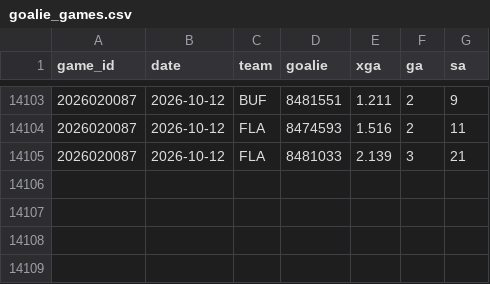
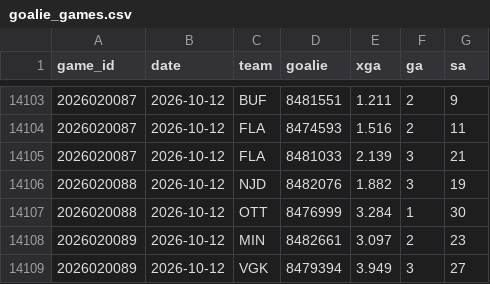
Before and after one commit to src16h/nfl-model, a CSV file: data/nhl/goalie_games.csv, drawn as a sheet; only a part is shown, gaps mark what is left out.

```diff
--- a/data/nhl/goalie_games.csv
+++ b/data/nhl/goalie_games.csv
@@ -14105 +14105,5 @@ game_id,date,team,goalie,xga,ga,sa
 2026020087,2026-10-12,FLA,8481033,2.139,3,21
+2026020088,2026-10-12,NJD,8482076,1.882,3,19
+2026020088,2026-10-12,OTT,8476999,3.284,1,30
+2026020089,2026-10-12,MIN,8482661,3.097,2,23
+2026020089,2026-10-12,VGK,8479394,3.949,3,27
```
Also changed, not shown: data/nhl/games.csv, 7 other files.
